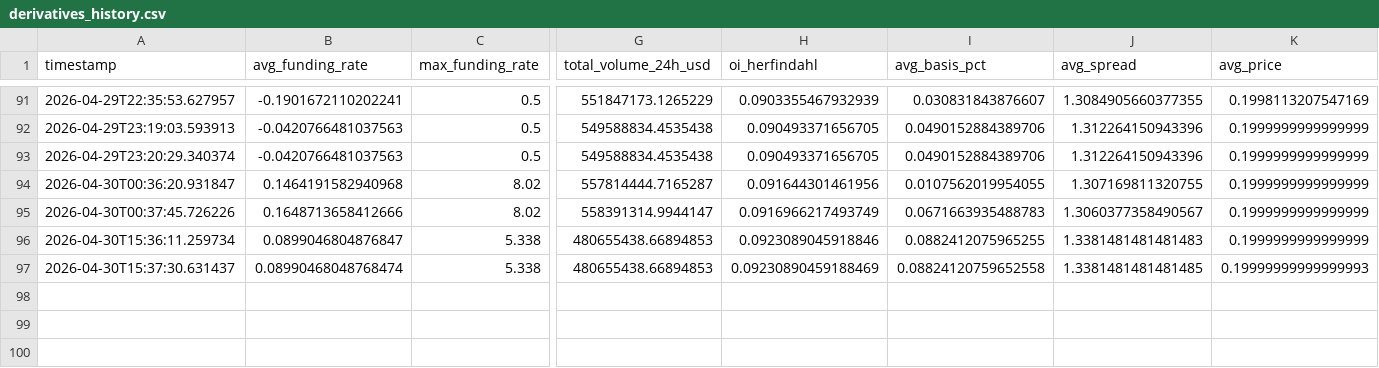
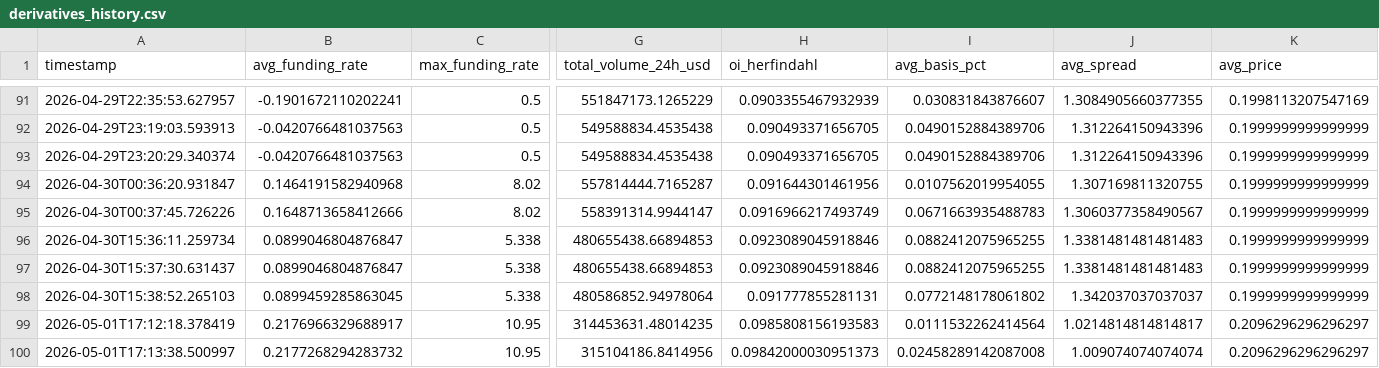
Before and after one commit to cumeadi/fartcoin-alpha, a CSV file: data/derivatives_history.csv, drawn as a sheet; only a part is shown, gaps mark what is left out; rows hold the shown columns only; the diff names each change by its address in the sheet, - before the commit and + after, or states it on an @@ line.

```diff
--- a/data/derivatives_history.csv
+++ b/data/derivatives_history.csv
-B97 (avg_funding_rate): 0.08990468048768474
+B97 (avg_funding_rate): 0.0899046804876847
-H97 (oi_herfindahl): 0.09230890459188469
+H97 (oi_herfindahl): 0.0923089045918846
-I97 (avg_basis_pct): 0.08824120759652558
+I97 (avg_basis_pct): 0.0882412075965255
-J97 (avg_spread): 1.3381481481481485
+J97 (avg_spread): 1.3381481481481483
-K97 (avg_price): 0.19999999999999993
+K97 (avg_price): 0.1999999999999999
+row 98: 2026-04-30T15:38:52.265103 | 0.0899459285863045 | 5.338 | 480586852.94978064 | 0.091777855281131 | 0.0772148178061802 | 1.342037037037037 | 0.1999999999999999
+row 99: 2026-05-01T17:12:18.378419 | 0.2176966329688917 | 10.95 | 314453631.48014235 | 0.0985808156193583 | 0.0111532262414564 | 1.0214814814814817 | 0.2096296296296297
+row 100: 2026-05-01T17:13:38.500997 | 0.2177268294283732 | 10.95 | 315104186.8414956 | 0.09842000030951373 | 0.02458289142087008 | 1.009074074074074 | 0.2096296296296297
```
Also changed, not shown: data/FARTCOIN_derivatives_snapshot.csv, data/coinglass_oi_snapshot.csv, 17 other files.
